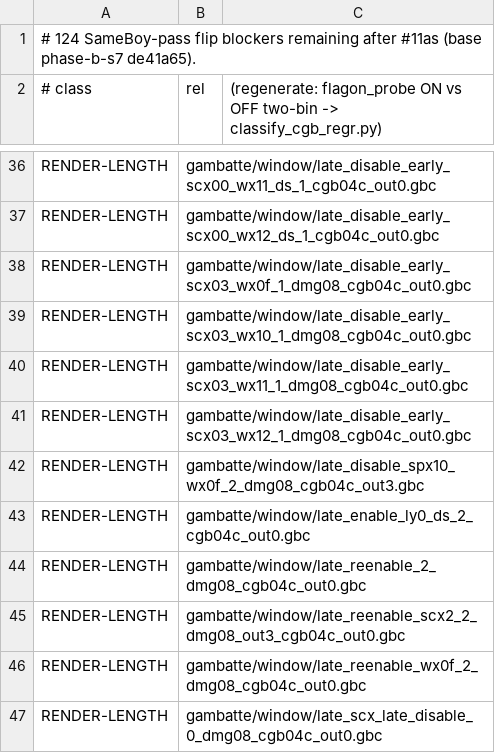
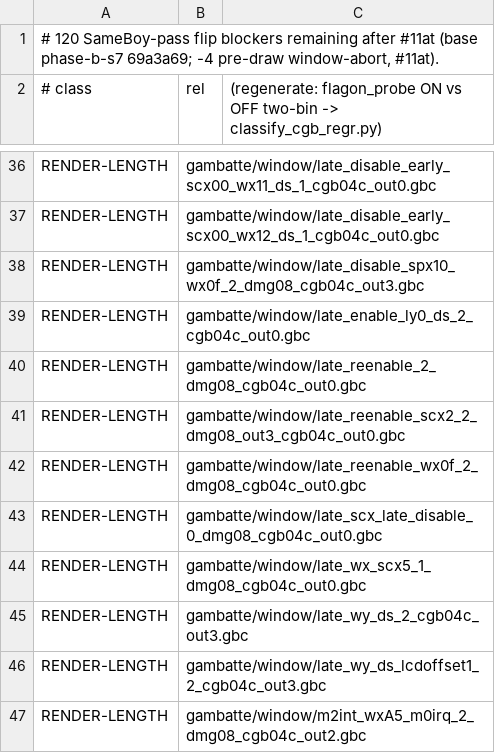
Before and after one commit to FDDTheLucario/slopgb, a TSV file: docs/sameboy-port/tools/measurements/c2-blockers-remaining-2026-07-01.tsv, drawn as a sheet; only a part is shown, gaps mark what is left out; the shorter side is filled out with more unchanged rows.

```diff
--- a/docs/sameboy-port/tools/measurements/c2-blockers-remaining-2026-07-01.tsv
+++ b/docs/sameboy-port/tools/measurements/c2-blockers-remaining-2026-07-01.tsv
@@ -1,2 +1,2 @@
-# 124 SameBoy-pass flip blockers remaining after #11as (base phase-b-s7 de41a65).
+# 120 SameBoy-pass flip blockers remaining after #11at (base phase-b-s7 69a3a69; -4 pre-draw window-abort, #11at).
 # class	rel	(regenerate: flagon_probe ON vs OFF two-bin -> classify_cgb_regr.py)
@@ -37,6 +37,2 @@ RENDER-LENGTH	gambatte/window/late_disable_early_scx00_wx11_ds_1_cgb04c_out0.gbc
 RENDER-LENGTH	gambatte/window/late_disable_early_scx00_wx12_ds_1_cgb04c_out0.gbc
-RENDER-LENGTH	gambatte/window/late_disable_early_scx03_wx0f_1_dmg08_cgb04c_out0.gbc
-RENDER-LENGTH	gambatte/window/late_disable_early_scx03_wx10_1_dmg08_cgb04c_out0.gbc
-RENDER-LENGTH	gambatte/window/late_disable_early_scx03_wx11_1_dmg08_cgb04c_out0.gbc
-RENDER-LENGTH	gambatte/window/late_disable_early_scx03_wx12_1_dmg08_cgb04c_out0.gbc
 RENDER-LENGTH	gambatte/window/late_disable_spx10_wx0f_2_dmg08_cgb04c_out3.gbc
```
Also changed, not shown: 3 other files.
